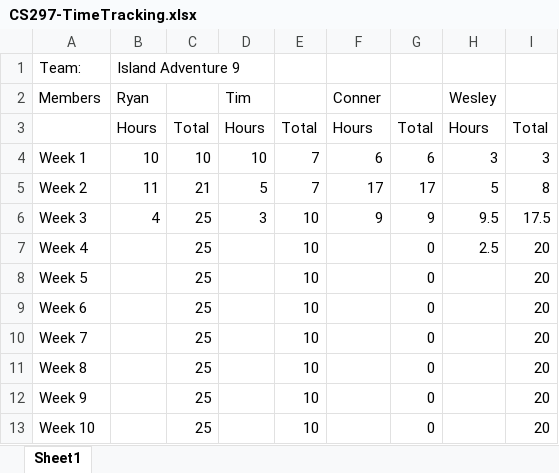
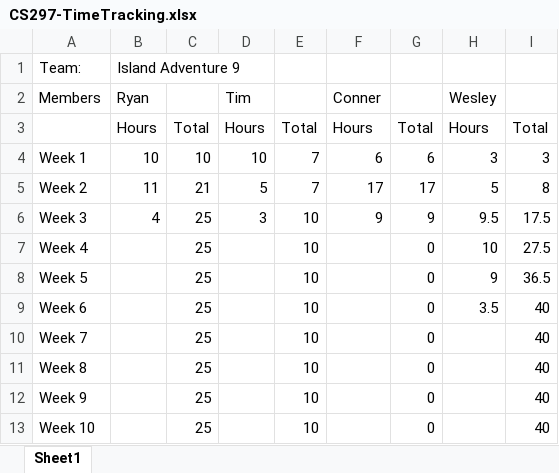
Before and after one commit to VirtualWesality/IslandAdventureCapstone, an Excel workbook: TimeTrackingDocument/CS297-TimeTracking.xlsx, sheet Sheet1, drawn as a sheet; values as stored, in another font and other column widths than the file's, no borders; the diff names each change by its address in the sheet, - before the commit and + after, or states it on an @@ line.

Commit message:
5/9 updated Timsheet

```diff
--- a/TimeTrackingDocument/CS297-TimeTracking.xlsx (sheet Sheet1)
+++ b/TimeTrackingDocument/CS297-TimeTracking.xlsx (sheet Sheet1)
-H7 (Wesley): 2.5
+H7 (Wesley): 10
-I7: 20
+I7: 27.5
-H8 (Wesley): (empty)
+H8 (Wesley): 9
-I8: 20
+I8: 36.5
-H9 (Wesley): (empty)
+H9 (Wesley): 3.5
-I9:I13: 20
+I9:I13: 40
```
